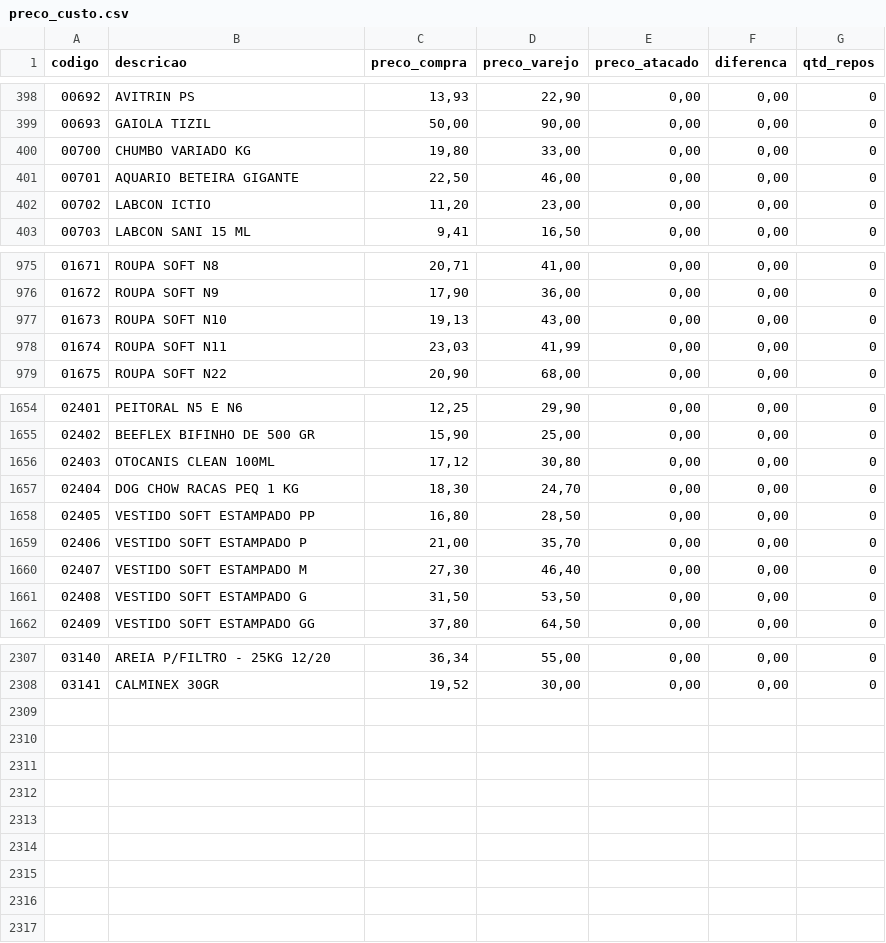
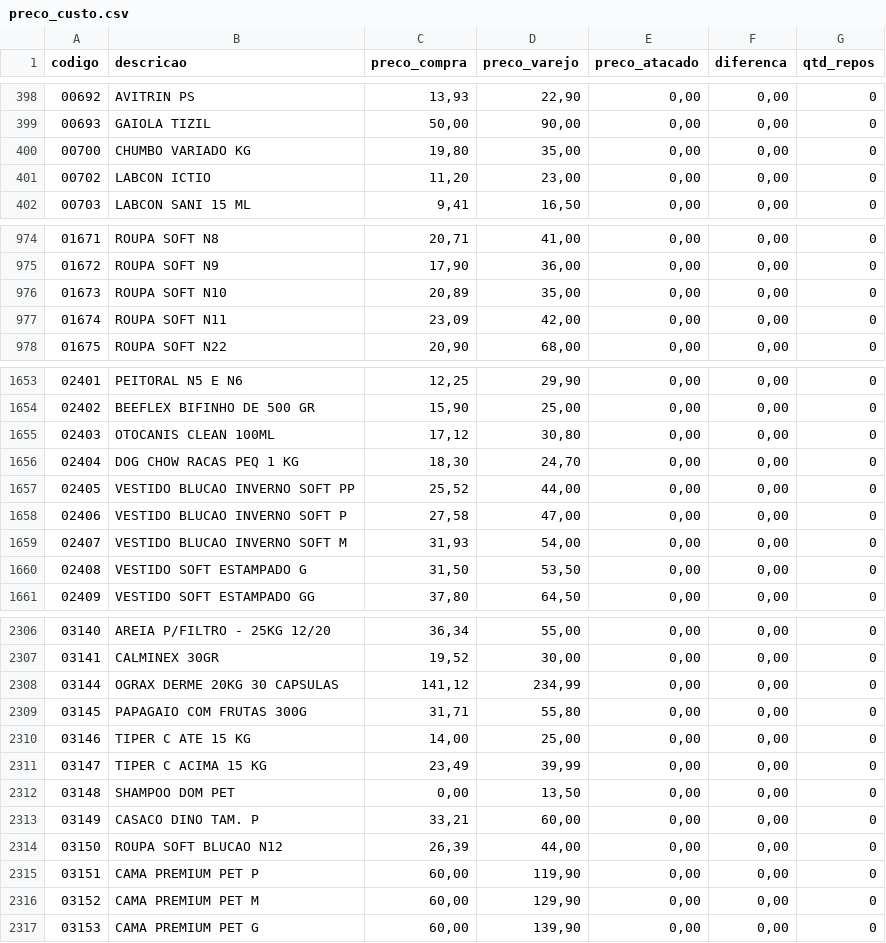
Before and after one commit to LeonelRangelCoquito/Consulta-Custo-, a CSV file: preco_custo.csv, drawn as a sheet; only a part is shown, gaps mark what is left out; the diff covers the shown part only.

Commit message:
Update preco_custo.csv

```diff
--- a/preco_custo.csv
+++ b/preco_custo.csv
@@ -399,4 +399,3 @@ codigo,descricao,preco_compra,preco_varejo,preco_atacado,diferenca,qtd_repos
 00693,GAIOLA TIZIL,"50,00","90,00","0,00","0,00",0
-00700,CHUMBO VARIADO KG,"19,80","33,00","0,00","0,00",0
-00701,AQUARIO BETEIRA GIGANTE,"22,50","46,00","0,00","0,00",0
+00700,CHUMBO VARIADO KG,"19,80","35,00","0,00","0,00",0
 00702,LABCON ICTIO,"11,20","23,00","0,00","0,00",0
@@ -976,4 +975,4 @@ codigo,descricao,preco_compra,preco_varejo,preco_atacado,diferenca,qtd_repos
 01672,ROUPA SOFT N9,"17,90","36,00","0,00","0,00",0
-01673,ROUPA SOFT N10,"19,13","43,00","0,00","0,00",0
-01674,ROUPA SOFT N11,"23,03","41,99","0,00","0,00",0
+01673,ROUPA SOFT N10,"20,89","35,00","0,00","0,00",0
+01674,ROUPA SOFT N11,"23,09","42,00","0,00","0,00",0
 01675,ROUPA SOFT N22,"20,90","68,00","0,00","0,00",0
@@ -1657,5 +1656,5 @@ codigo,descricao,preco_compra,preco_varejo,preco_atacado,diferenca,qtd_repos
 02404,DOG CHOW RACAS PEQ 1 KG,"18,30","24,70","0,00","0,00",0
-02405,VESTIDO SOFT ESTAMPADO PP,"16,80","28,50","0,00","0,00",0
-02406,VESTIDO SOFT ESTAMPADO P,"21,00","35,70","0,00","0,00",0
-02407,VESTIDO SOFT ESTAMPADO M,"27,30","46,40","0,00","0,00",0
+02405,VESTIDO BLUCAO INVERNO SOFT  PP,"25,52","44,00","0,00","0,00",0
+02406,VESTIDO BLUCAO INVERNO SOFT P,"27,58","47,00","0,00","0,00",0
+02407,VESTIDO BLUCAO INVERNO SOFT M,"31,93","54,00","0,00","0,00",0
 02408,VESTIDO SOFT ESTAMPADO G,"31,50","53,50","0,00","0,00",0
@@ -2308 +2307,11 @@ codigo,descricao,preco_compra,preco_varejo,preco_atacado,diferenca,qtd_repos
 03141,CALMINEX 30GR,"19,52","30,00","0,00","0,00",0
+03144,OGRAX DERME 20KG 30 CAPSULAS,"141,12","234,99","0,00","0,00",0
+03145,PAPAGAIO COM FRUTAS 300G,"31,71","55,80","0,00","0,00",0
+03146,TIPER C ATE 15 KG,"14,00","25,00","0,00","0,00",0
+03147,TIPER C ACIMA 15 KG,"23,49","39,99","0,00","0,00",0
+03148,SHAMPOO DOM PET,"0,00","13,50","0,00","0,00",0
+03149,CASACO DINO TAM. P,"33,21","60,00","0,00","0,00",0
+03150,ROUPA SOFT BLUCAO N12,"26,39","44,00","0,00","0,00",0
+03151,CAMA PREMIUM PET P,"60,00","119,90","0,00","0,00",0
+03152,CAMA PREMIUM PET M,"60,00","129,90","0,00","0,00",0
+03153,CAMA PREMIUM PET G,"60,00","139,90","0,00","0,00",0
```
Also changed, not shown: 108 edited cells elsewhere in this file.
